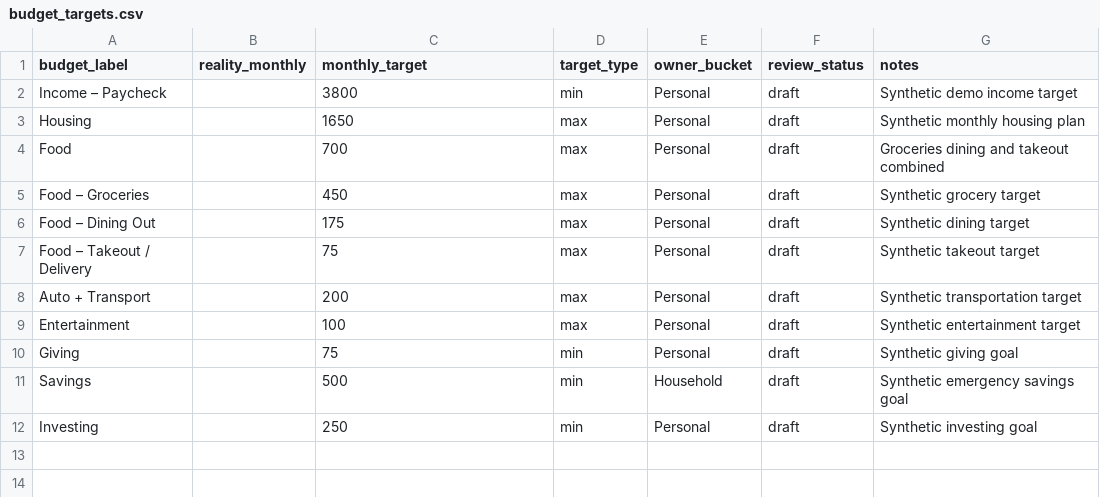
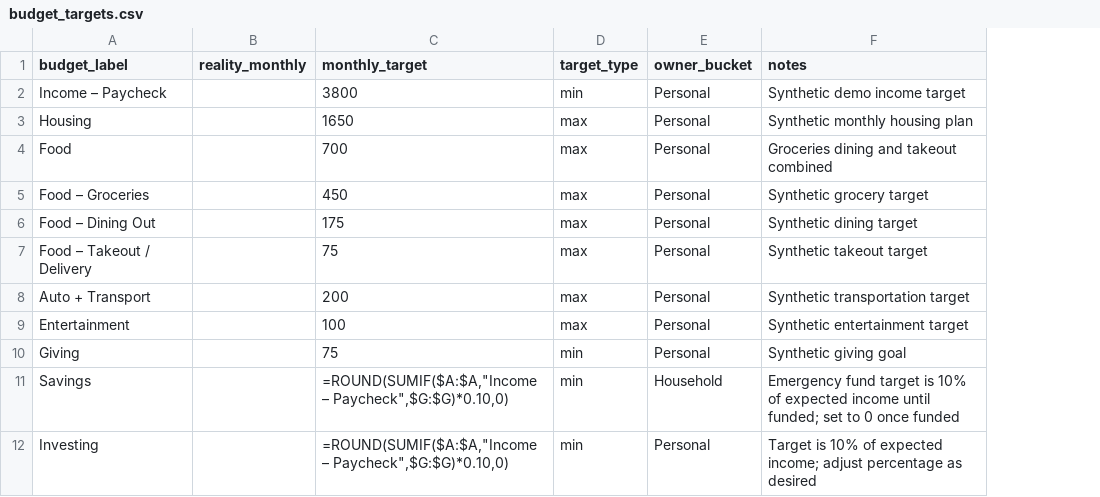
Before and after one commit to sbgleeson/accounting-pipeline-public, a CSV file: profiles/demo-jordan-lee/config/budget_targets.csv, drawn as a sheet; removed rows and columns are numbered as before the commit, all else as after; the diff names each change by its address in the sheet, - before the commit and + after, or states it on an @@ line.

Commit message:
Polish categories and budget planning

```diff
--- a/profiles/demo-jordan-lee/config/budget_targets.csv
+++ b/profiles/demo-jordan-lee/config/budget_targets.csv
-column F (review_status), rows 2-12: all draft
-C11 (monthly_target): 500
+C11 (monthly_target): =ROUND(SUMIF($A:$A,"Income – Paycheck",$G:$G)*0.10,0)
-F11 (notes): Synthetic emergency savings goal
+F11 (notes): Emergency fund target is 10% of expected income until funded; set to 0 once funded
-C12 (monthly_target): 250
+C12 (monthly_target): =ROUND(SUMIF($A:$A,"Income – Paycheck",$G:$G)*0.10,0)
-F12 (notes): Synthetic investing goal
+F12 (notes): Target is 10% of expected income; adjust percentage as desired
```
Also changed, not shown: 4 other files.
